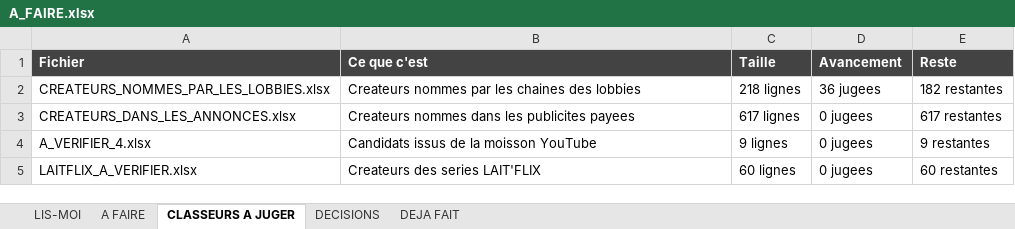
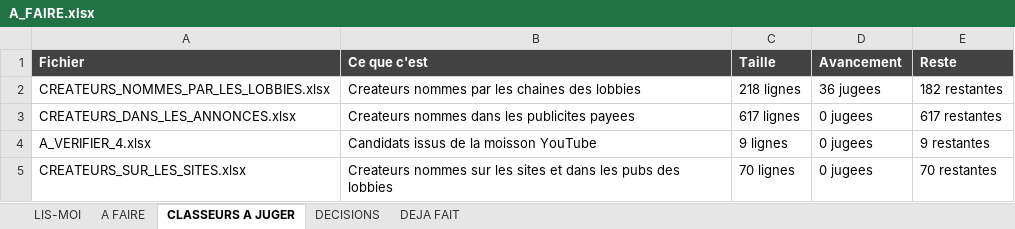
Before and after one commit to Tamateatea/influenceurs-lobbies-viande-lait, an Excel workbook: cartographie/A_FAIRE.xlsx, sheet CLASSEURS A JUGER, drawn as a sheet; values as stored, in another font and other column widths than the file's, no borders; the diff names each change by its address in the sheet, - before the commit and + after, or states it on an @@ line.

```diff
--- a/cartographie/A_FAIRE.xlsx (sheet CLASSEURS A JUGER)
+++ b/cartographie/A_FAIRE.xlsx (sheet CLASSEURS A JUGER)
-A5 (Fichier): LAITFLIX_A_VERIFIER.xlsx
+A5 (Fichier): CREATEURS_SUR_LES_SITES.xlsx
-B5 (Ce que c'est): Createurs des series LAIT'FLIX
+B5 (Ce que c'est): Createurs nommes sur les sites et dans les pubs des lobbies
-C5 (Taille): 60 lignes
+C5 (Taille): 70 lignes
-E5 (Reste): 60 restantes
+E5 (Reste): 70 restantes
```
Also changed, not shown: sheet A FAIRE, cartographie/cartographie_filiere.xlsx, 4 other files.
